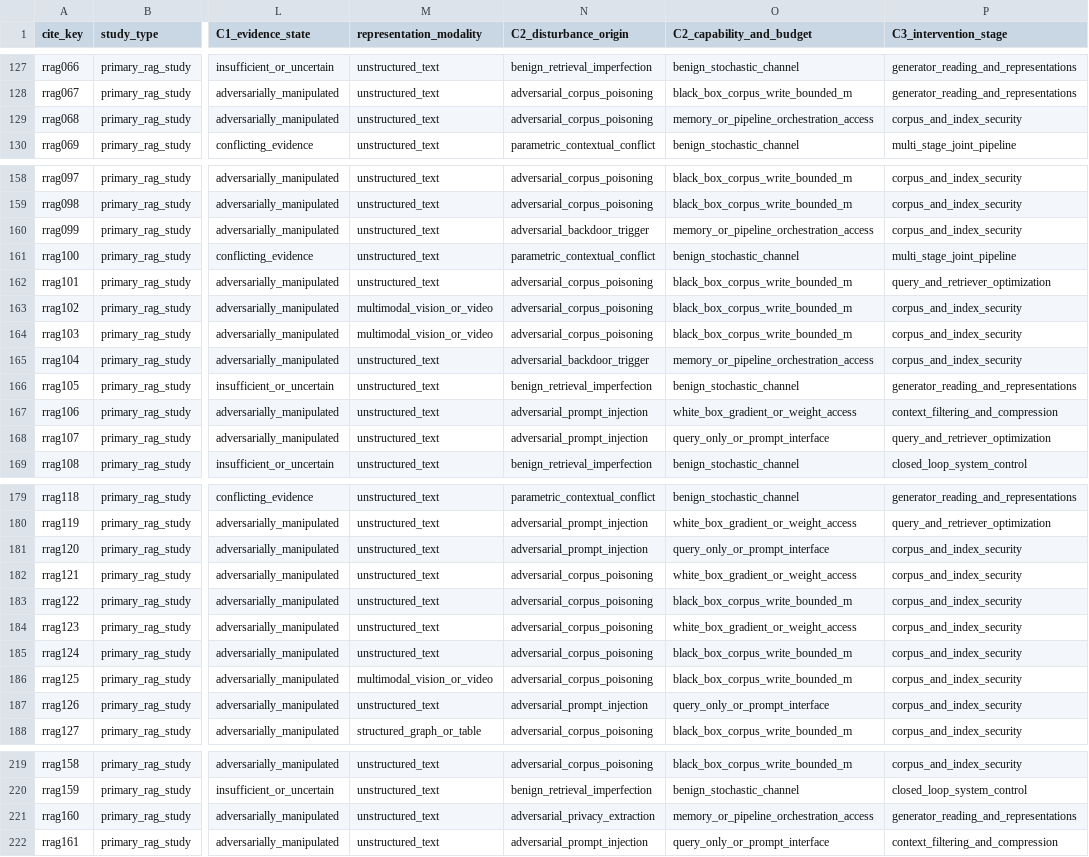
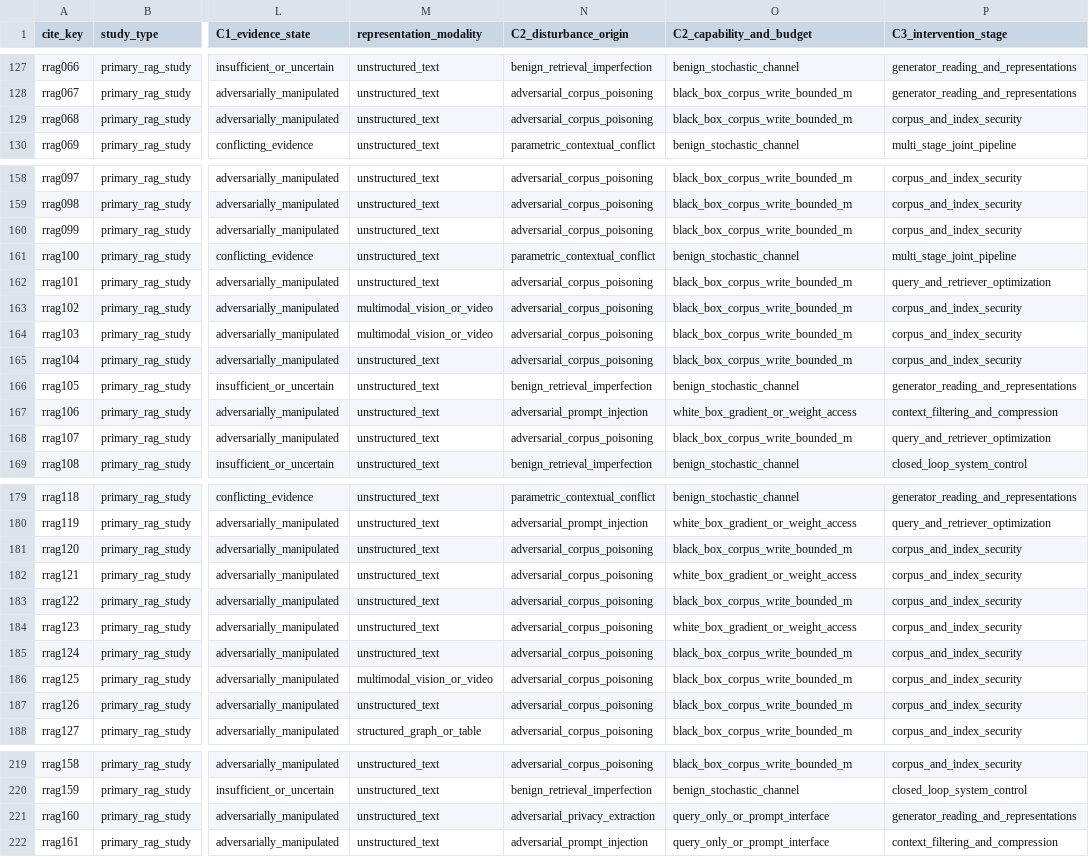
Before and after one commit to PeiYangLiu/robust-rag-survey, a CSV file: survey_reproducibility/data/citation_index.csv, drawn as a sheet; only a part is shown, gaps mark what is left out; the diff names each change by its address in the sheet, - before the commit and + after, or states it on an @@ line.

```diff
--- a/survey_reproducibility/data/citation_index.csv
+++ b/survey_reproducibility/data/citation_index.csv
-O129 (C2_capability_and_budget): memory_or_pipeline_orchestration_access
+O129 (C2_capability_and_budget): black_box_corpus_write_bounded_m
-N160 (C2_disturbance_origin): adversarial_backdoor_trigger
+N160 (C2_disturbance_origin): adversarial_corpus_poisoning
-O160 (C2_capability_and_budget): memory_or_pipeline_orchestration_access
+O160 (C2_capability_and_budget): black_box_corpus_write_bounded_m
-N165 (C2_disturbance_origin): adversarial_backdoor_trigger
+N165 (C2_disturbance_origin): adversarial_corpus_poisoning
-O165 (C2_capability_and_budget): memory_or_pipeline_orchestration_access
+O165 (C2_capability_and_budget): black_box_corpus_write_bounded_m
-N168 (C2_disturbance_origin): adversarial_prompt_injection
+N168 (C2_disturbance_origin): adversarial_corpus_poisoning
-O168 (C2_capability_and_budget): query_only_or_prompt_interface
+O168 (C2_capability_and_budget): black_box_corpus_write_bounded_m
-N181 (C2_disturbance_origin): adversarial_prompt_injection
+N181 (C2_disturbance_origin): adversarial_corpus_poisoning
-O181 (C2_capability_and_budget): query_only_or_prompt_interface
+O181 (C2_capability_and_budget): black_box_corpus_write_bounded_m
-N187 (C2_disturbance_origin): adversarial_prompt_injection
+N187 (C2_disturbance_origin): adversarial_corpus_poisoning
-O187 (C2_capability_and_budget): query_only_or_prompt_interface
+O187 (C2_capability_and_budget): black_box_corpus_write_bounded_m
-O221 (C2_capability_and_budget): memory_or_pipeline_orchestration_access
+O221 (C2_capability_and_budget): query_only_or_prompt_interface
```
Also changed, not shown: survey_reproducibility/data/claim_evidence_matrix.csv, survey_reproducibility/data/literature_map.csv, 3 other files.
